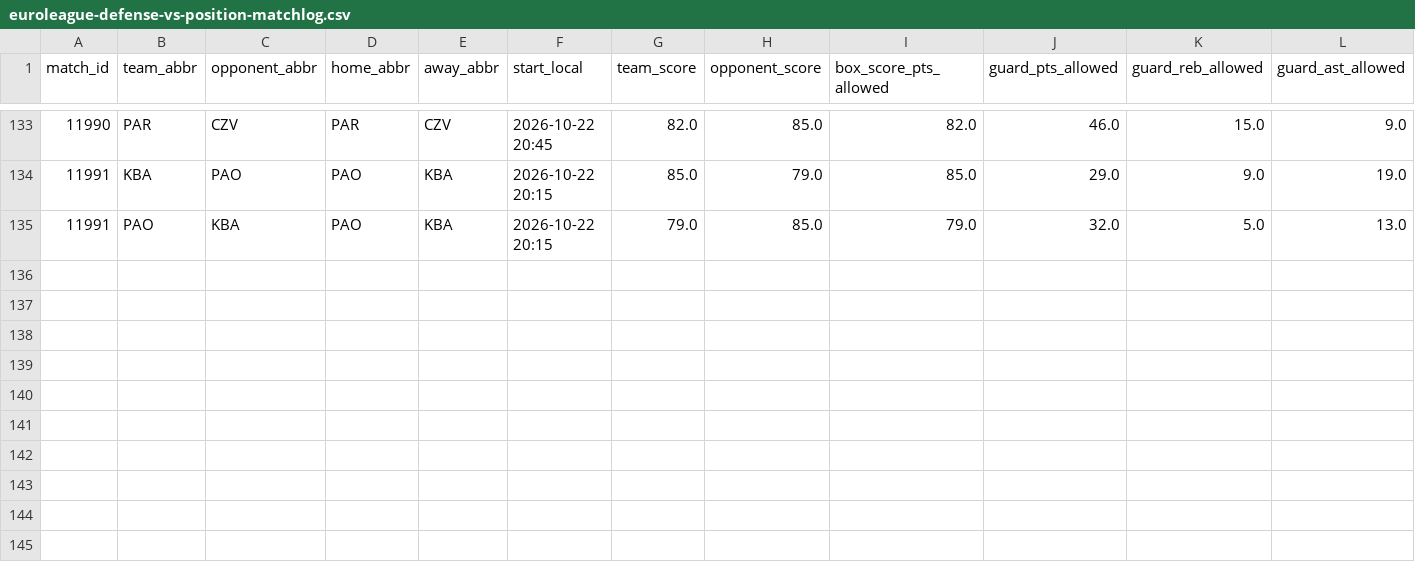
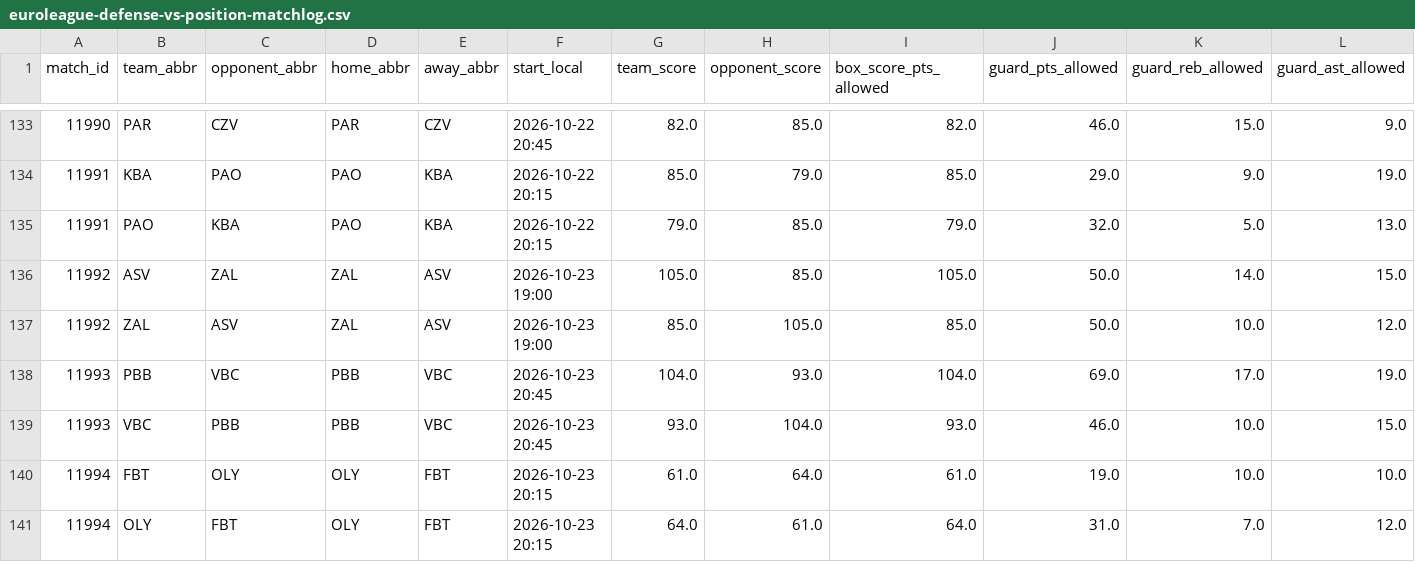
Before and after one commit to stefanczv9/fantasy-edge-iq, a CSV file: euroleague-defense-vs-position-matchlog.csv, drawn as a sheet; only a part is shown, gaps mark what is left out; rows hold the shown columns only; the diff names each change by its address in the sheet, - before the commit and + after, or states it on an @@ line.

```diff
--- a/euroleague-defense-vs-position-matchlog.csv
+++ b/euroleague-defense-vs-position-matchlog.csv
+row 136: 11992 | ASV | ZAL | ZAL | ASV | 2026-10-23 19:00 | 105.0 | 85.0 | 105.0 | 50.0 | 14.0 | 15.0
+row 137: 11992 | ZAL | ASV | ZAL | ASV | 2026-10-23 19:00 | 85.0 | 105.0 | 85.0 | 50.0 | 10.0 | 12.0
+row 138: 11993 | PBB | VBC | PBB | VBC | 2026-10-23 20:45 | 104.0 | 93.0 | 104.0 | 69.0 | 17.0 | 19.0
+row 139: 11993 | VBC | PBB | PBB | VBC | 2026-10-23 20:45 | 93.0 | 104.0 | 93.0 | 46.0 | 10.0 | 15.0
+row 140: 11994 | FBT | OLY | OLY | FBT | 2026-10-23 20:15 | 61.0 | 64.0 | 61.0 | 19.0 | 10.0 | 10.0
+row 141: 11994 | OLY | FBT | OLY | FBT | 2026-10-23 20:15 | 64.0 | 61.0 | 64.0 | 31.0 | 7.0 | 12.0
```
Also changed, not shown: domestic-games.csv, domestic-team-boxscores.csv, 36 other files.
